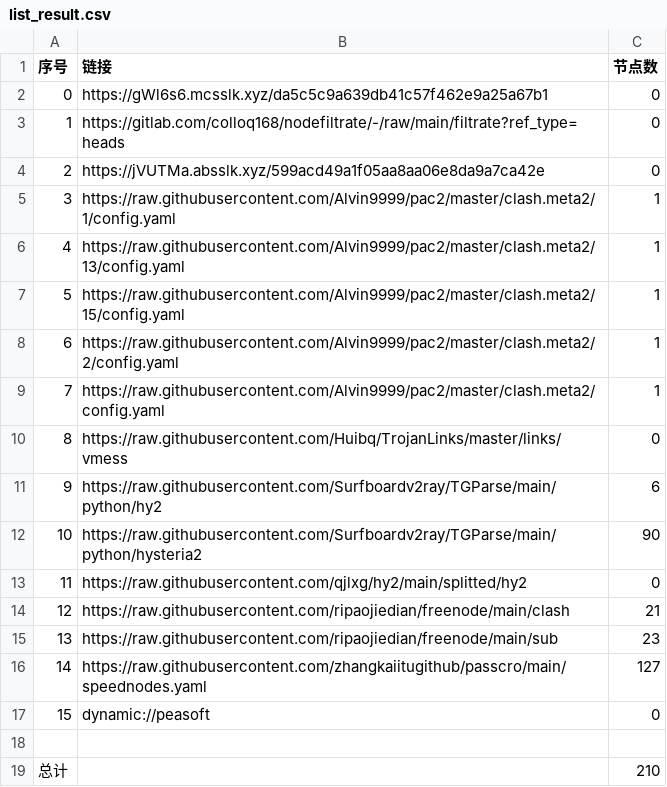
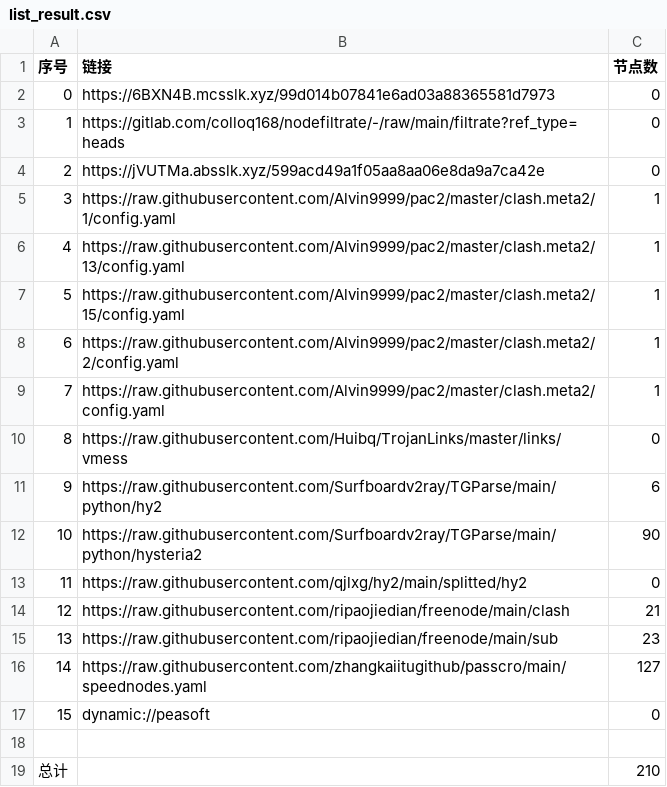
Before and after one commit to ileesen/AutoMergePublicNodes, a CSV file: list_result.csv, drawn as a sheet.

```diff
--- a/list_result.csv
+++ b/list_result.csv
@@ -1,3 +1,3 @@
 序号,链接,节点数
-0,https://gWl6s6.mcsslk.xyz/da5c5c9a639db41c57f462e9a25a67b1,0
+0,https://6BXN4B.mcsslk.xyz/99d014b07841e6ad03a88365581d7973,0
 1,https://gitlab.com/colloq168/nodefiltrate/-/raw/main/filtrate?ref_type=heads,0
```
Also changed, not shown: 5 other files.
